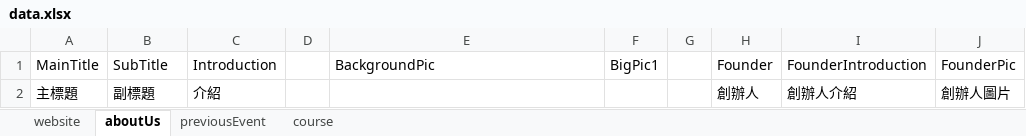
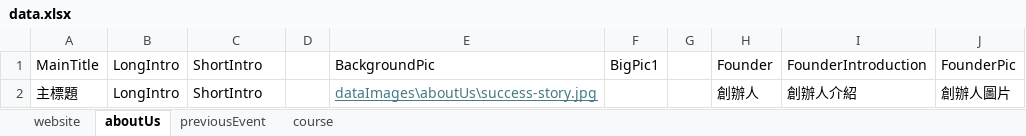
Before and after one commit to fogmaze/OrgWebTest, an Excel workbook: data/data.xlsx, sheet aboutUs, drawn as a sheet; values as stored, in another font and other column widths than the file's, no borders; the diff names each change by its address in the sheet, - before the commit and + after, or states it on an @@ line.

Commit message:
substitude some data from xlsx

```diff
--- a/data/data.xlsx (sheet aboutUs)
+++ b/data/data.xlsx (sheet aboutUs)
-B1: SubTitle
+B1: LongIntro
-C1: Introduction
+C1: ShortIntro
-B2: 副標題
+B2: LongIntro
-C2: 介紹
+C2: ShortIntro
-E2: (empty)
+E2: dataImages\aboutUs\success-story.jpg
```
Also changed, not shown: sheet website, 22 other files.
